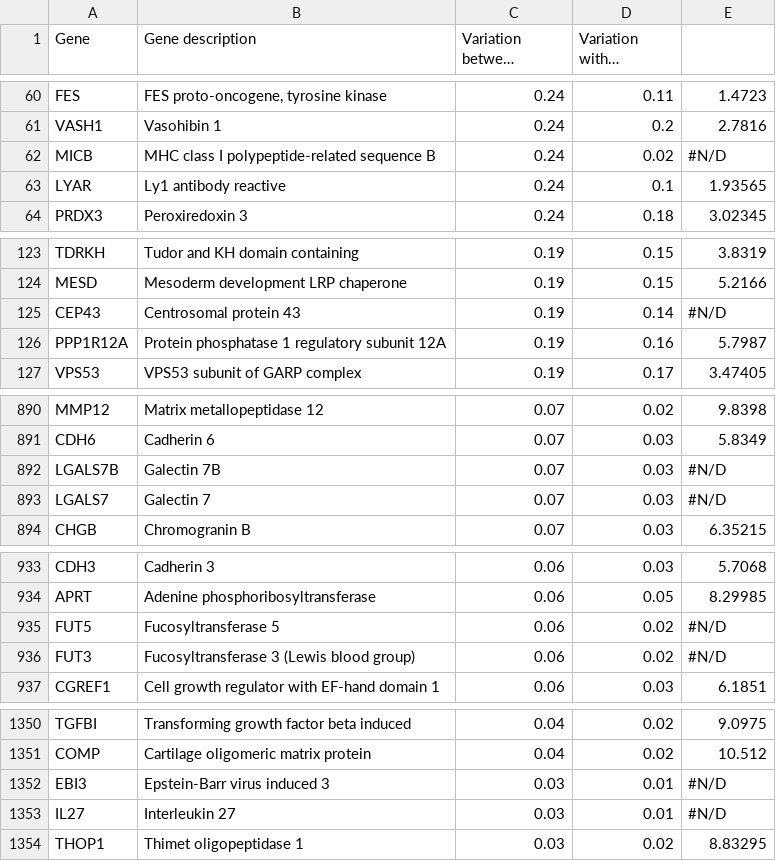
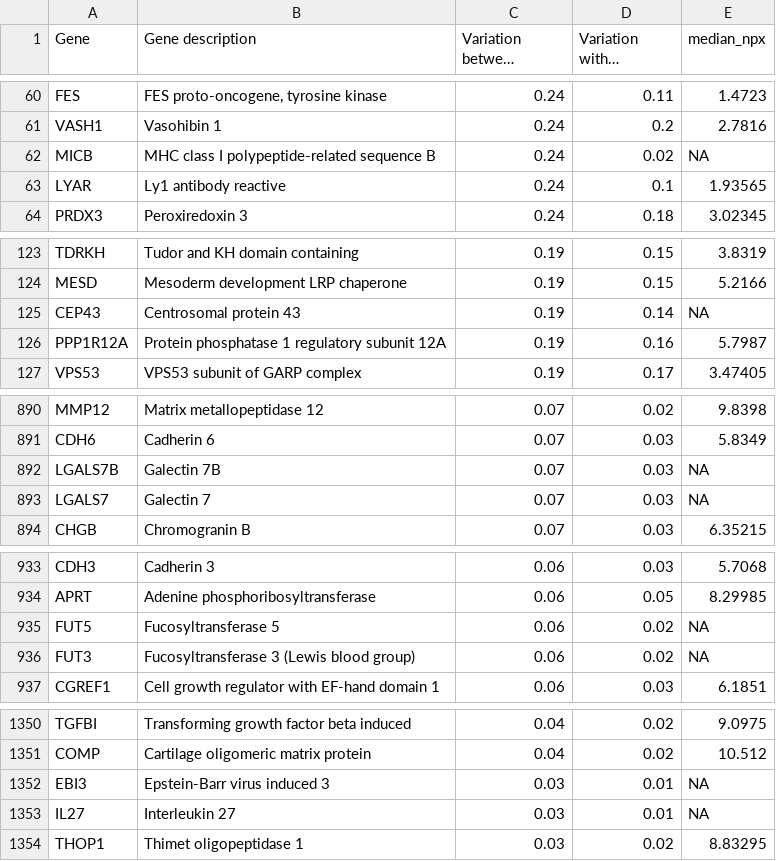
Before and after one commit to asierlarrea/blood-review-data, a CSV file: data/raw/hpa/hpa_pea.csv, drawn as a sheet; only a part is shown, gaps mark what is left out; long unchanged cells end in …; the diff covers the shown part only; the diff names each change by its address in the sheet, - before the commit and + after, or states it on an @@ line.

```diff
--- a/data/raw/hpa/hpa_pea.csv
+++ b/data/raw/hpa/hpa_pea.csv
-E1: (empty)
+E1: median_npx
-E62 (median_npx): #N/D
+E62 (median_npx): NA
-E125 (median_npx): #N/D
+E125 (median_npx): NA
-E892:E893 (median_npx): #N/D
+E892:E893 (median_npx): NA
-E935:E936 (median_npx): #N/D
+E935:E936 (median_npx): NA
-E1352:E1353 (median_npx): #N/D
+E1352:E1353 (median_npx): NA
```
Also changed, not shown: 19 edited cells elsewhere in this file, 3 other files.
